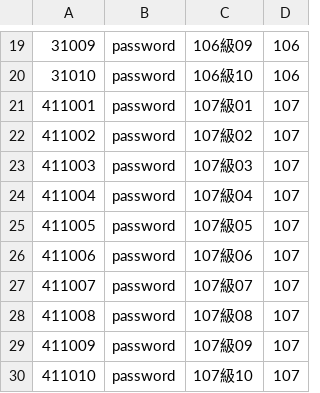
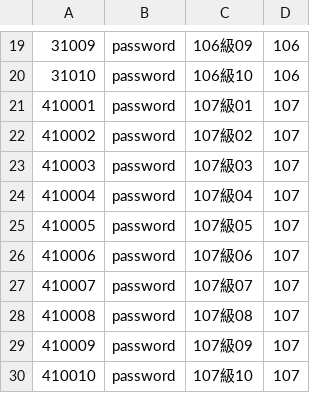
Before and after one commit to Xi-Plus/TNFSH-Book, a CSV file: userlist/example.csv, drawn as a sheet; only a part is shown, gaps mark what is left out.

Commit message:
userlist example

```diff
--- a/userlist/example.csv
+++ b/userlist/example.csv
@@ -20,11 +20,11 @@
 31010,password,106級10,106
-411001,password,107級01,107
-411002,password,107級02,107
-411003,password,107級03,107
-411004,password,107級04,107
-411005,password,107級05,107
-411006,password,107級06,107
-411007,password,107級07,107
-411008,password,107級08,107
-411009,password,107級09,107
-411010,password,107級10,107
+410001,password,107級01,107
+410002,password,107級02,107
+410003,password,107級03,107
+410004,password,107級04,107
+410005,password,107級05,107
+410006,password,107級06,107
+410007,password,107級07,107
+410008,password,107級08,107
+410009,password,107級09,107
+410010,password,107級10,107
```
